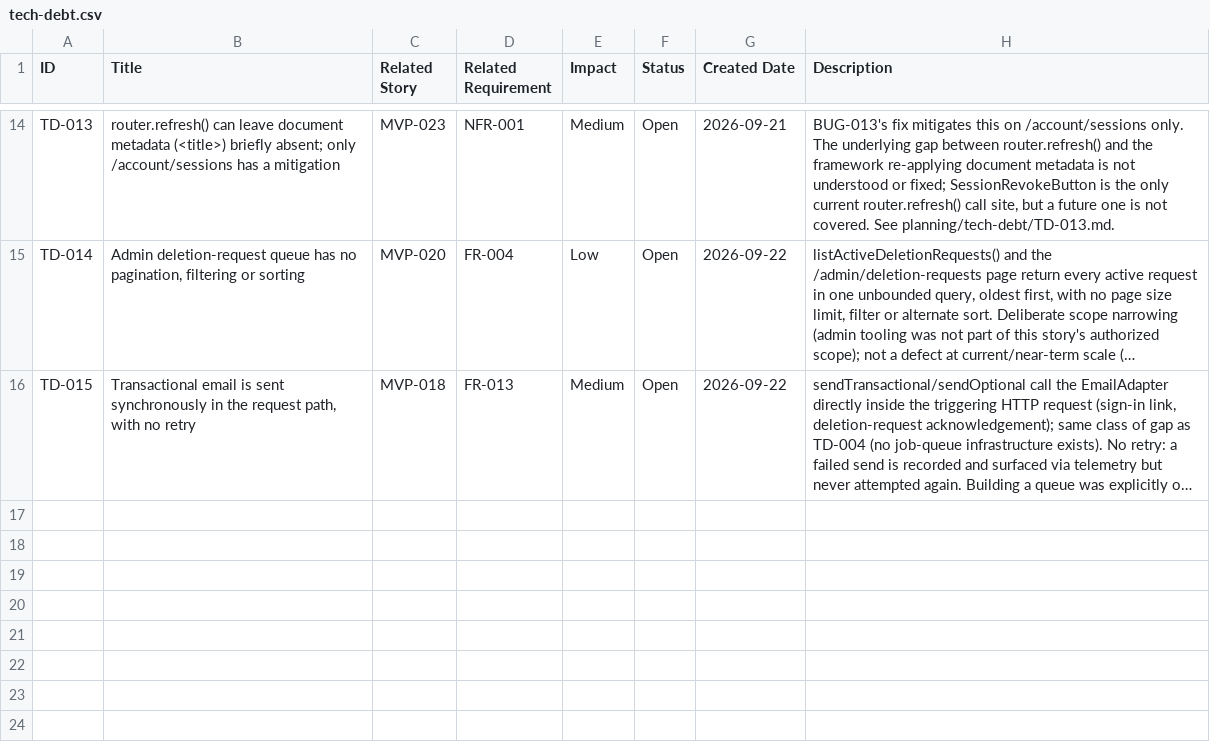
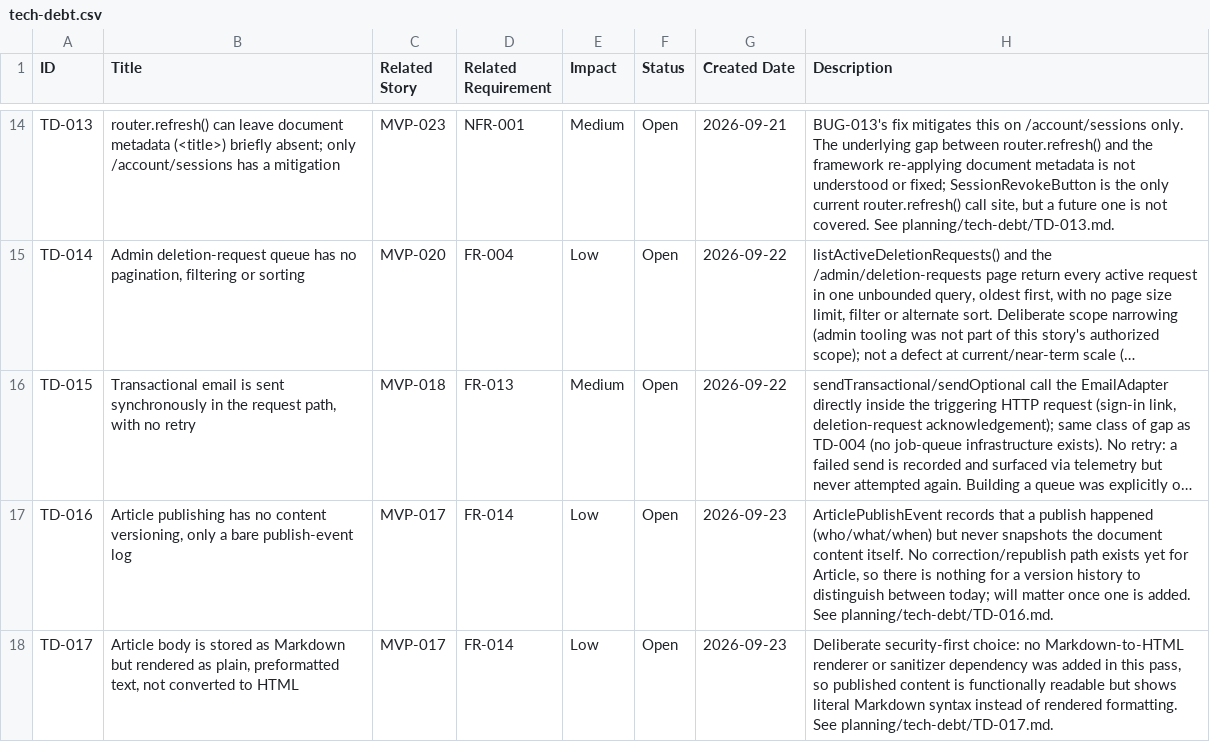
Before and after one commit to posiauday/PPUniverse, a CSV file: planning/tech-debt.csv, drawn as a sheet; only a part is shown, gaps mark what is left out; long unchanged cells end in …; the diff names each change by its address in the sheet, - before the commit and + after, or states it on an @@ line.

```diff
--- a/planning/tech-debt.csv
+++ b/planning/tech-debt.csv
+row 17: TD-016 | Article publishing has no content versioning, only a bare publish-event log | MVP-017 | FR-014 | Low | Open | 2026-09-23 | ArticlePublishEvent records that a publish happened (who/what/when) but never snapshots the document content itself. No correction/republish path exists yet for Article, so there is nothing for a version history to distinguish between today; will matter once one is added. See planning/tech-debt/TD-016.md.
+row 18: TD-017 | Article body is stored as Markdown but rendered as plain, preformatted text, not converted to HTML | MVP-017 | FR-014 | Low | Open | 2026-09-23 | Deliberate security-first choice: no Markdown-to-HTML renderer or sanitizer dependency was added in this pass, so published content is functionally readable but shows literal Markdown syntax instead of rendered formatting. See planning/tech-debt/TD-017.md.
```
Also changed, not shown: planning/backlog.csv, planning/mvp-backlog.csv, 5 other files.
